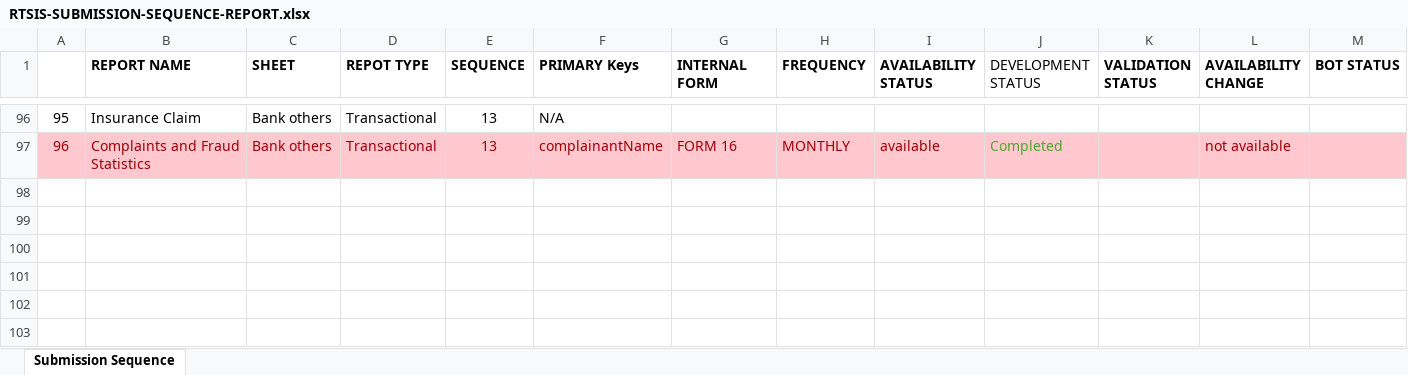
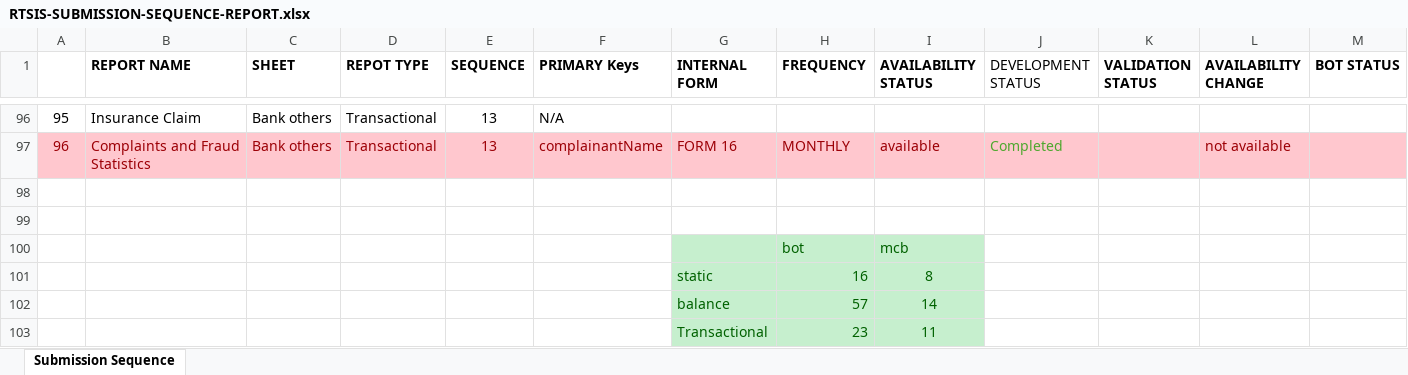
Before and after one commit to mwandobo/mcb-rtsis, an Excel workbook: RTSIS-SUBMISSION-SEQUENCE-REPORT.xlsx, sheet Submission Sequence, drawn as a sheet; only a part is shown, gaps mark what is left out; values as stored, in another font and other column widths than the file's, no borders; the diff names each change by its address in the sheet, - before the commit and + after, or states it on an @@ line.

```diff
--- a/RTSIS-SUBMISSION-SEQUENCE-REPORT.xlsx (sheet Submission Sequence)
+++ b/RTSIS-SUBMISSION-SEQUENCE-REPORT.xlsx (sheet Submission Sequence)
+row 98: (empty)
+row 99: (empty)
+row 100:  |  |  |  |  |  |  | bot | mcb
+row 101:  |  |  |  |  |  | static | 16 | 8
+row 102:  |  |  |  |  |  | balance | 57 | 14
+row 103:  |  |  |  |  |  | Transactional | 23 | 11
```
Also changed, not shown: listofavailablereports.xlsx, 34 other files.
